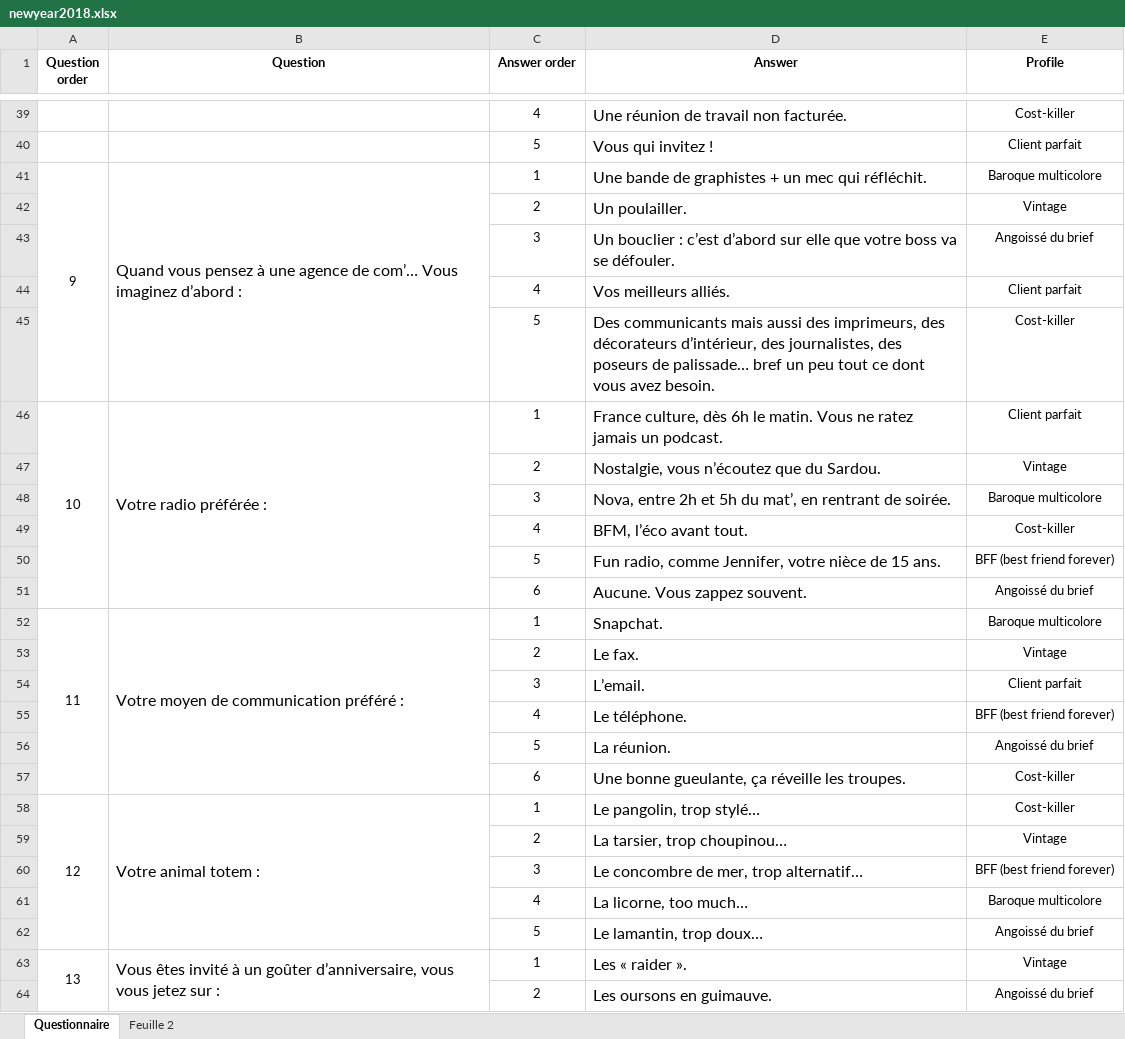
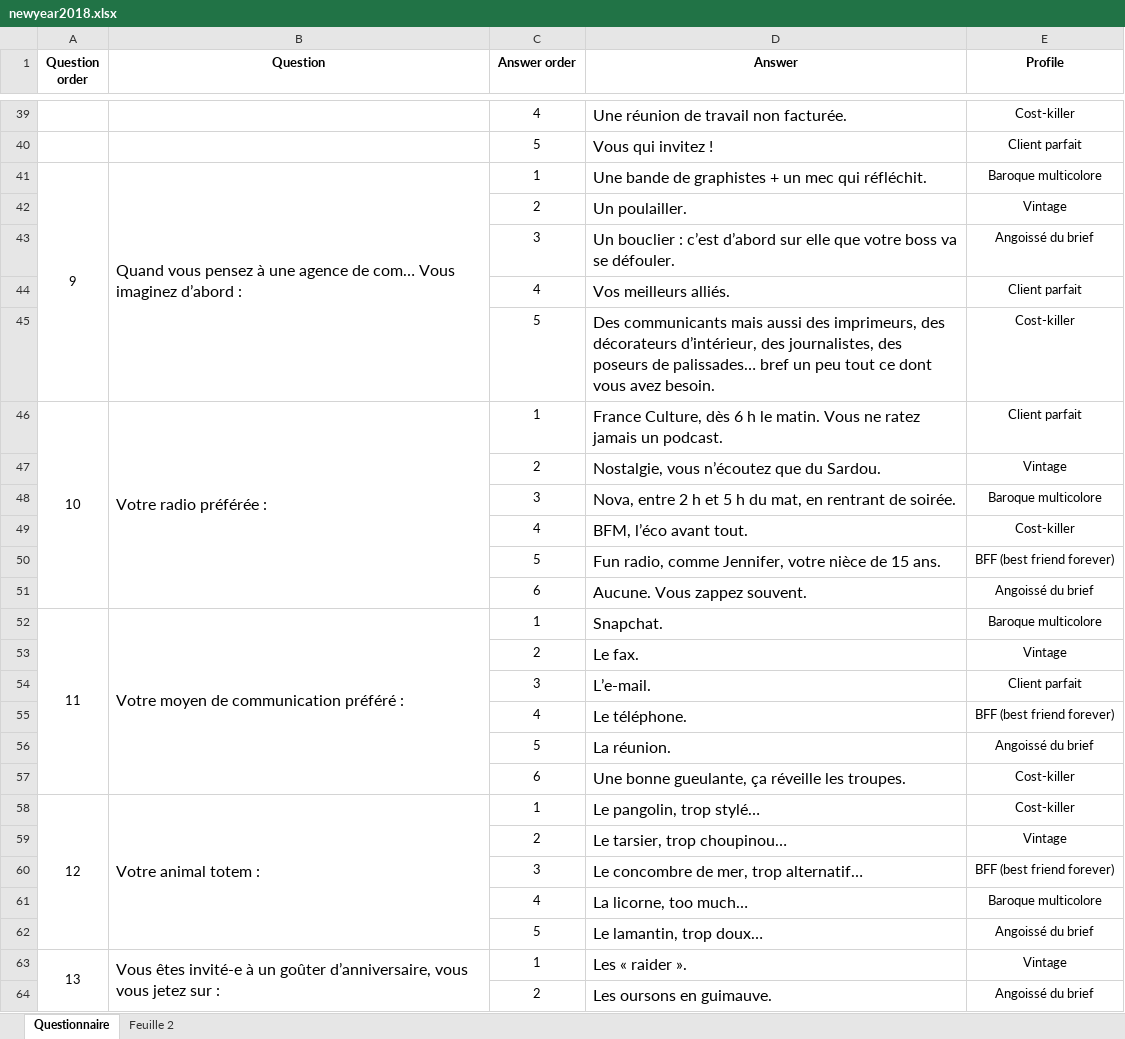
Before and after one commit to gcardoso89/newyear2018, an Excel workbook: newyear2018.xlsx, sheet Questionnaire, drawn as a sheet; only a part is shown, gaps mark what is left out; values as stored, in another font and other column widths than the file's, no borders; the diff covers the shown part only; the diff names each change by its address in the sheet, - before the commit and + after, or states it on an @@ line.

```diff
--- a/newyear2018.xlsx (sheet Questionnaire)
+++ b/newyear2018.xlsx (sheet Questionnaire)
-B41 (Question): …agence de com’… Vous imaginez…
+B41 (Question): …agence de com… Vous imaginez…
-D45 (Answer): …poseurs de palissade… bref un…
+D45 (Answer): …poseurs de palissades… bref un…
-D46 (Answer): France culture, dès 6h le matin.…
+D46 (Answer): France Culture, dès 6 h le matin.…
-D48 (Answer): Nova, entre 2h et 5h du mat’, en rentrant…
+D48 (Answer): Nova, entre 2 h et 5 h du mat, en rentrant…
-D54 (Answer): L’email.
+D54 (Answer): L’e-mail.
-D59 (Answer): La tarsier, trop choupinou…
+D59 (Answer): Le tarsier, trop choupinou…
-B63 (Question): Vous êtes invité à un…
+B63 (Question): Vous êtes invité-e à un…
```
Also changed, not shown: 14 edited cells elsewhere in this sheet, 3 other files.
